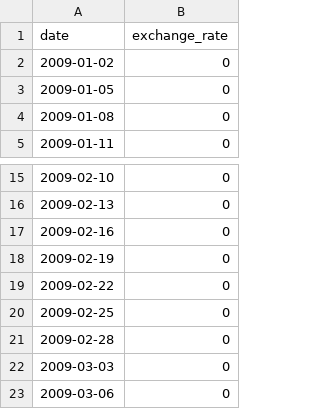
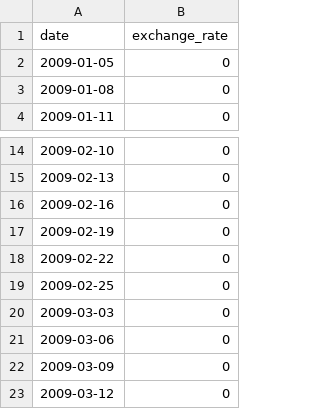
Before and after one commit to jeanleny/CPP09, a CSV file: ex00/data.csv, drawn as a sheet; only a part is shown, gaps mark what is left out; the shorter side is filled out with more unchanged rows.

Commit message:
WIP[parsing] : add the full date parsing and input

```diff
--- a/ex00/data.csv
+++ b/ex00/data.csv
@@ -1,3 +1,2 @@
 date,exchange_rate
-2009-01-02,0
 2009-01-05,0
@@ -20,3 +19,2 @@ date,exchange_rate
 2009-02-25,0
-2009-02-28,0
 2009-03-03,0
```
Also changed, not shown: 7 other files.
